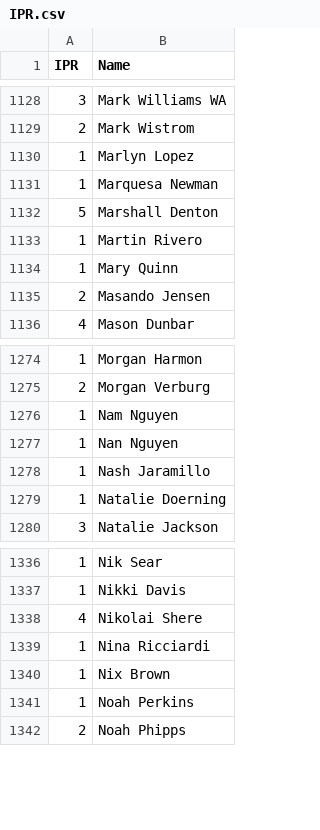
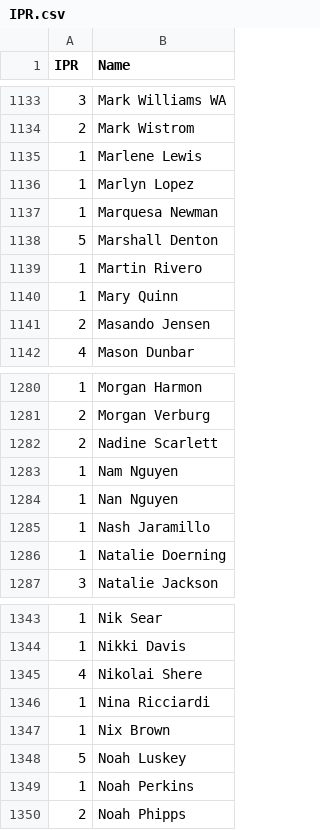
Before and after one commit to Invader-Zim/mnp-data-archive, a CSV file: IPR.csv, drawn as a sheet; only a part is shown, gaps mark what is left out; the diff covers the shown part only.

```diff
--- a/IPR.csv
+++ b/IPR.csv
@@ -1129,2 +1134,3 @@ IPR,Name
 2,Mark Wistrom
+1,Marlene Lewis
 1,Marlyn Lopez
@@ -1275,2 +1281,3 @@ IPR,Name
 2,Morgan Verburg
+2,Nadine Scarlett
 1,Nam Nguyen
@@ -1340,2 +1347,3 @@ IPR,Name
 1,Nix Brown
+5,Noah Luskey
 1,Noah Perkins
```
Also changed, not shown: 5 added rows elsewhere in this file.
